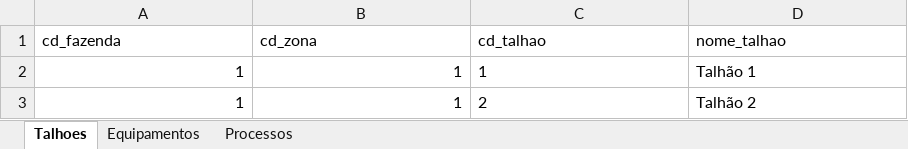
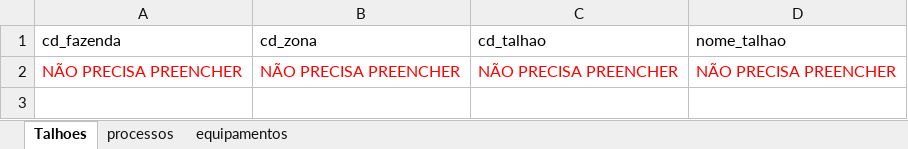
Before and after one commit to antoniomarcosdesa/relatorio-operacional-mapas-metas, an Excel workbook: clientes/samara/MODELO_cliente_talhoes_equipamentos.xlsx, sheet Talhoes, drawn as a sheet; values as stored, in another font and other column widths than the file's, no borders; removed rows and columns are numbered as before the commit, all else as after; the diff names each change by its address in the sheet, - before the commit and + after, or states it on an @@ line.

```diff
--- a/clientes/samara/MODELO_cliente_talhoes_equipamentos.xlsx (sheet Talhoes)
+++ b/clientes/samara/MODELO_cliente_talhoes_equipamentos.xlsx (sheet Talhoes)
-sheet tab: Equipamentos
-sheet tab: Processos
+sheet tab: processos
+sheet tab: equipamentos
-row 2: 1 | 1 | 1 | Talhão 1
-row 3: 1 | 1 | 2 | Talhão 2
+row 2: NÃO PRECISA PREENCHER | NÃO PRECISA PREENCHER | NÃO PRECISA PREENCHER | NÃO PRECISA PREENCHER
```
Also changed, not shown: clientes/agricrop/MODELO_cliente_talhoes_equipamentos.xlsx, clientes/agrocangaia/metas_operacionais.xlsx, 15 other files.
